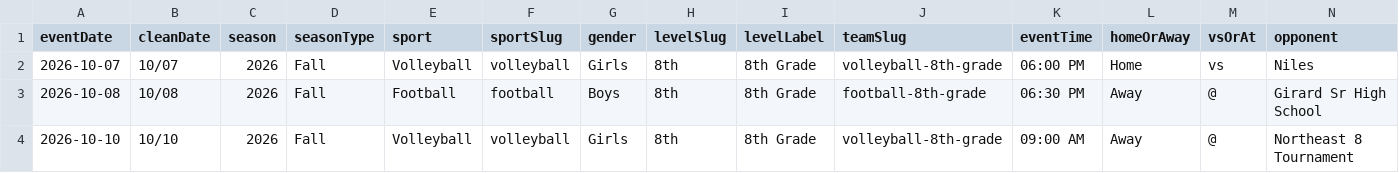
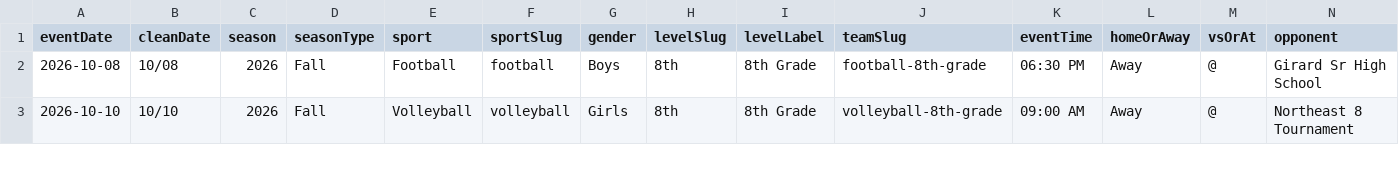
Before and after one commit to nruggieri-poland/schedules, a CSV file: rollups/8th/upcoming.csv, drawn as a sheet; only a part is shown; rows hold the shown columns only; the diff names each change by its address in the sheet, - before the commit and + after, or states it on an @@ line.

```diff
--- a/rollups/8th/upcoming.csv
+++ b/rollups/8th/upcoming.csv
-row 2: 2026-10-07 | 10/07 | 2026 | Fall | Volleyball | volleyball | Girls | 8th | 8th Grade | volleyball-8th-grade | 06:00 PM | Home | vs | Niles
```
Also changed, not shown: rollups/7th/upcoming.csv, rollups/varsity/combined.csv, 18 other files.
